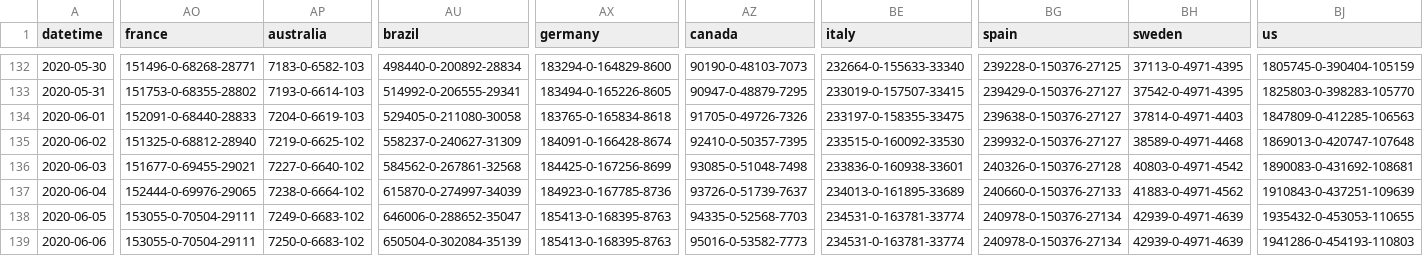
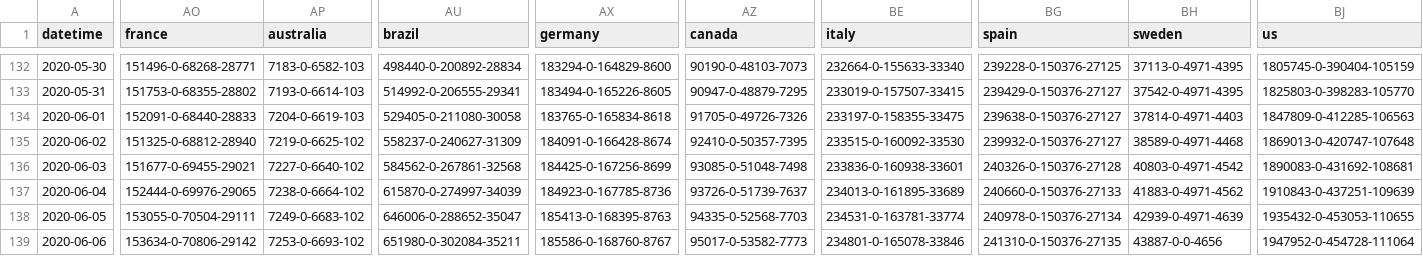
Before and after one commit to bkmgit/COVID-19map, a CSV file: data/virus.csv, drawn as a sheet; only a part is shown, gaps mark what is left out; the diff covers the shown part only; the diff names each change by its address in the sheet, - before the commit and + after, or states it on an @@ line.

```diff
--- a/data/virus.csv
+++ b/data/virus.csv
-AO139 (france): 153055-0-70504-29111
+AO139 (france): 153634-0-70806-29142
-AP139 (australia): 7250-0-6683-102
+AP139 (australia): 7253-0-6693-102
-AU139 (brazil): 650504-0-302084-35139
+AU139 (brazil): 651980-0-302084-35211
-AX139 (germany): 185413-0-168395-8763
+AX139 (germany): 185586-0-168760-8767
-AZ139 (canada): 95016-0-53582-7773
+AZ139 (canada): 95017-0-53582-7773
-BE139 (italy): 234531-0-163781-33774
+BE139 (italy): 234801-0-165078-33846
-BG139 (spain): 240978-0-150376-27134
+BG139 (spain): 241310-0-150376-27135
-BH139 (sweden): 42939-0-4971-4639
+BH139 (sweden): 43887-0-0-4656
-BJ139 (us): 1941286-0-454193-110803
+BJ139 (us): 1947952-0-454728-111064
```
Also changed, not shown: 17 edited cells elsewhere in this file.
